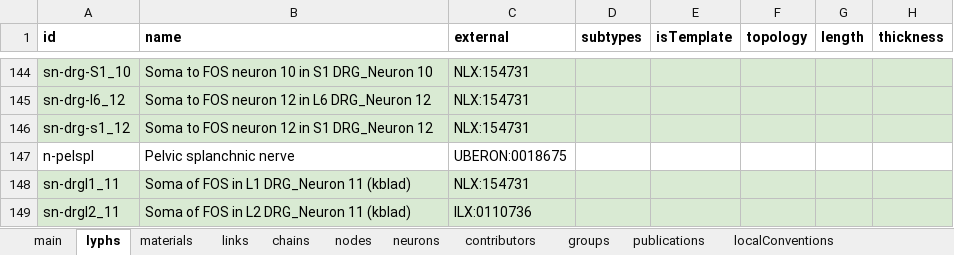
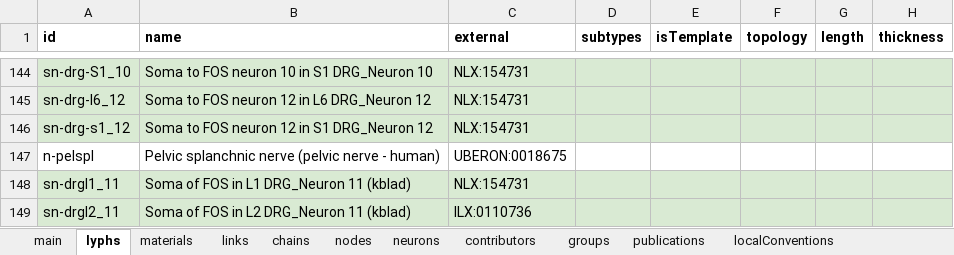
Before and after one commit to open-physiology/apinatomy-models, an Excel workbook: models/keast-bladder/source/keast-bladder.xlsx, sheet lyphs, drawn as a sheet; only a part is shown, gaps mark what is left out; values as stored, in another font and other column widths than the file's, no borders; charts and pictures not drawn; the diff names each change by its address in the sheet, - before the commit and + after, or states it on an @@ line.

```diff
--- a/models/keast-bladder/source/keast-bladder.xlsx (sheet lyphs)
+++ b/models/keast-bladder/source/keast-bladder.xlsx (sheet lyphs)
-B147 (name): Pelvic splanchnic nerve
+B147 (name): Pelvic splanchnic nerve (pelvic nerve - human)
```
Also changed, not shown: sheet publications, sheet groups, sheet chains, sheet contributors, 1 other file.
